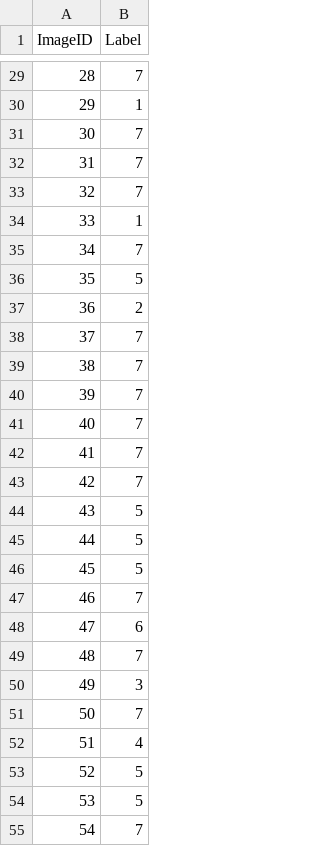
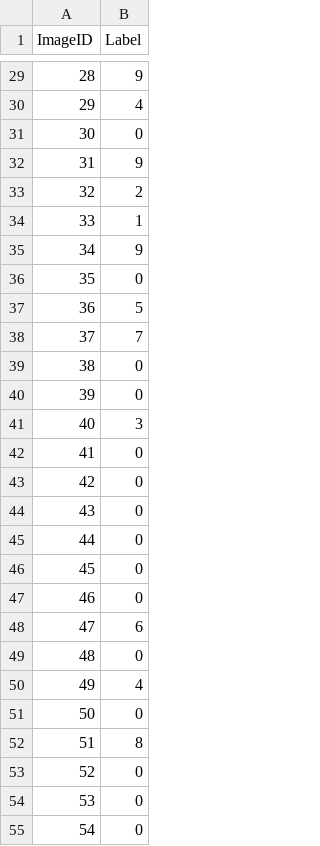
Before and after one commit to krypticlogan/sudoku_model, a CSV file: puzzle.csv, drawn as a sheet; only a part is shown, gaps mark what is left out; the diff covers the shown part only.

```diff
--- a/puzzle.csv
+++ b/puzzle.csv
@@ -29,27 +29,27 @@ ImageID,Label
-28,7
-29,1
-30,7
-31,7
-32,7
+28,9
+29,4
+30,0
+31,9
+32,2
 33,1
-34,7
-35,5
-36,2
+34,9
+35,0
+36,5
 37,7
-38,7
-39,7
-40,7
-41,7
-42,7
-43,5
-44,5
-45,5
-46,7
+38,0
+39,0
+40,3
+41,0
+42,0
+43,0
+44,0
+45,0
+46,0
 47,6
-48,7
-49,3
-50,7
-51,4
-52,5
-53,5
-54,7
+48,0
+49,4
+50,0
+51,8
+52,0
+53,0
+54,0
```
Also changed, not shown: 51 edited cells elsewhere in this file, 31 other files.
